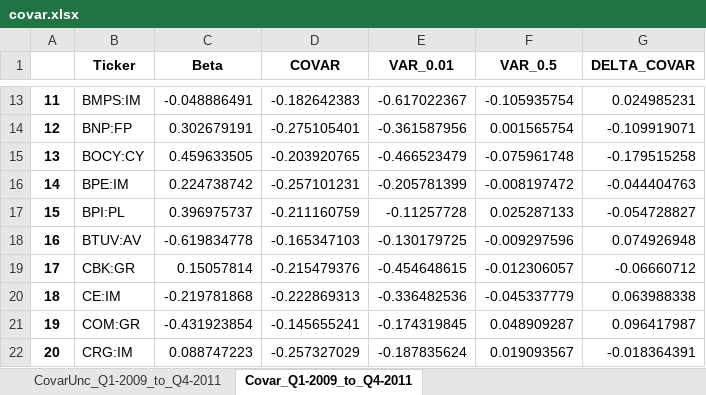
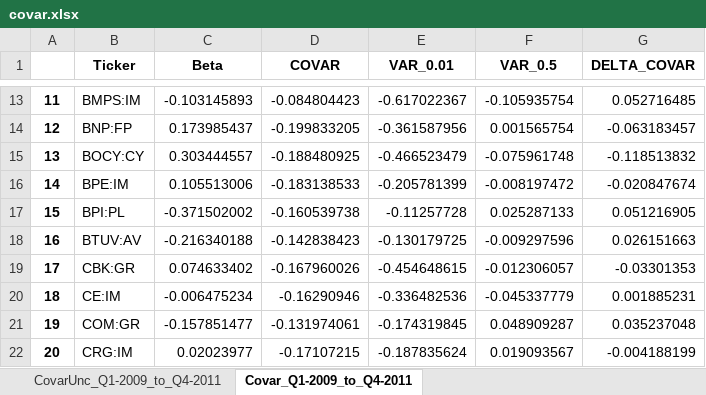
Before and after one commit to LeoCo/systemic_risk_measures, an Excel workbook: Output/covar.xlsx, sheet Covar_Q1-2009_to_Q4-2011, drawn as a sheet; only a part is shown, gaps mark what is left out; values as stored, in another font and other column widths than the file's, no borders; the diff covers the shown part only; the diff names each change by its address in the sheet, - before the commit and + after, or states it on an @@ line.

```diff
--- a/Output/covar.xlsx (sheet Covar_Q1-2009_to_Q4-2011)
+++ b/Output/covar.xlsx (sheet Covar_Q1-2009_to_Q4-2011)
-C13 (Beta): -0.048886491
+C13 (Beta): -0.103145893
-D13 (COVAR): -0.182642383
+D13 (COVAR): -0.084804423
-G13 (DELTA_COVAR): 0.024985231
+G13 (DELTA_COVAR): 0.052716485
-C14 (Beta): 0.302679191
+C14 (Beta): 0.173985437
-D14 (COVAR): -0.275105401
+D14 (COVAR): -0.199833205
-G14 (DELTA_COVAR): -0.109919071
+G14 (DELTA_COVAR): -0.063183457
-C15 (Beta): 0.459633505
+C15 (Beta): 0.303444557
-D15 (COVAR): -0.203920765
+D15 (COVAR): -0.188480925
-G15 (DELTA_COVAR): -0.179515258
+G15 (DELTA_COVAR): -0.118513832
-C16 (Beta): 0.224738742
+C16 (Beta): 0.105513006
-D16 (COVAR): -0.257101231
+D16 (COVAR): -0.183138533
-G16 (DELTA_COVAR): -0.044404763
+G16 (DELTA_COVAR): -0.020847674
-C17 (Beta): 0.396975737
+C17 (Beta): -0.371502002
-D17 (COVAR): -0.211160759
+D17 (COVAR): -0.160539738
-G17 (DELTA_COVAR): -0.054728827
+G17 (DELTA_COVAR): 0.051216905
-C18 (Beta): -0.619834778
+C18 (Beta): -0.216340188
-D18 (COVAR): -0.165347103
+D18 (COVAR): -0.142838423
-G18 (DELTA_COVAR): 0.074926948
+G18 (DELTA_COVAR): 0.026151663
-C19 (Beta): 0.15057814
+C19 (Beta): 0.074633402
-D19 (COVAR): -0.215479376
+D19 (COVAR): -0.167960026
-G19 (DELTA_COVAR): -0.06660712
+G19 (DELTA_COVAR): -0.03301353
-C20 (Beta): -0.219781868
+C20 (Beta): -0.006475234
-D20 (COVAR): -0.222869313
+D20 (COVAR): -0.16290946
-G20 (DELTA_COVAR): 0.063988338
+G20 (DELTA_COVAR): 0.001885231
-C21 (Beta): -0.431923854
+C21 (Beta): -0.157851477
-D21 (COVAR): -0.145655241
+D21 (COVAR): -0.131974061
-G21 (DELTA_COVAR): 0.096417987
+G21 (DELTA_COVAR): 0.035237048
-C22 (Beta): 0.088747223
+C22 (Beta): 0.02023977
-D22 (COVAR): -0.257327029
+D22 (COVAR): -0.17107215
-G22 (DELTA_COVAR): -0.018364391
+G22 (DELTA_COVAR): -0.004188199
```
Also changed, not shown: 111 edited cells elsewhere in this sheet, Output/systemic_expected_shortfall.xlsx, 2 other files.
